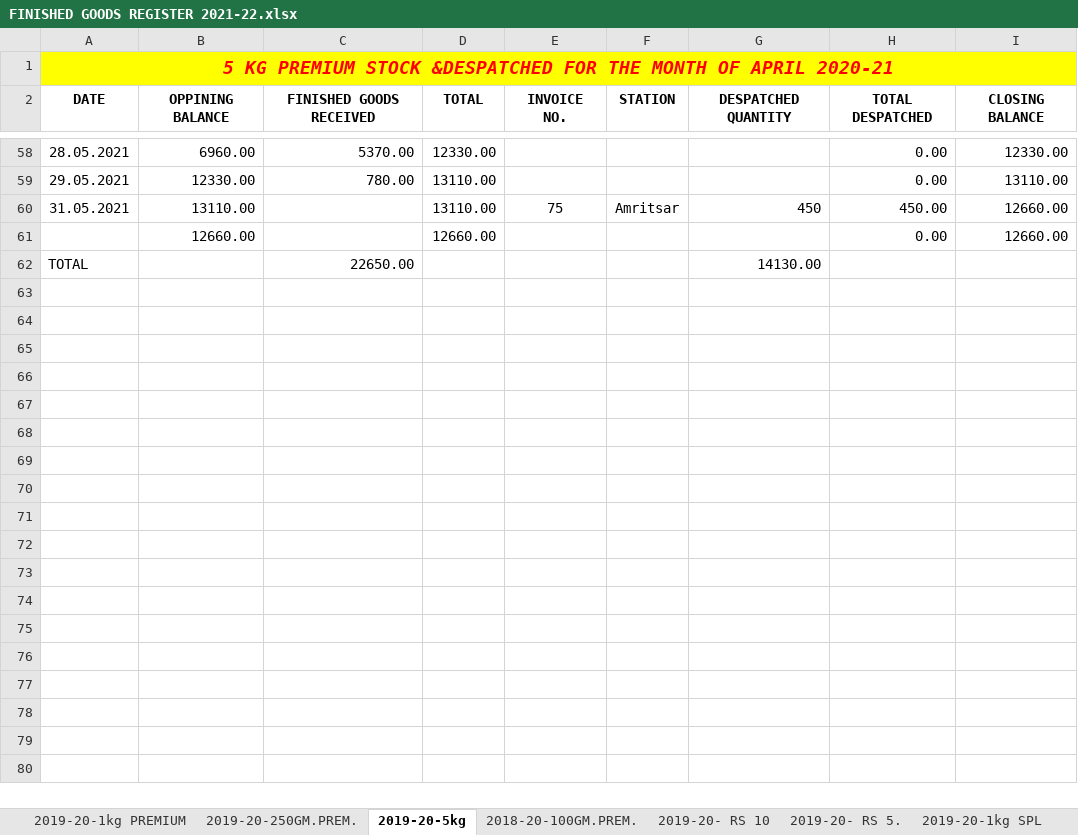
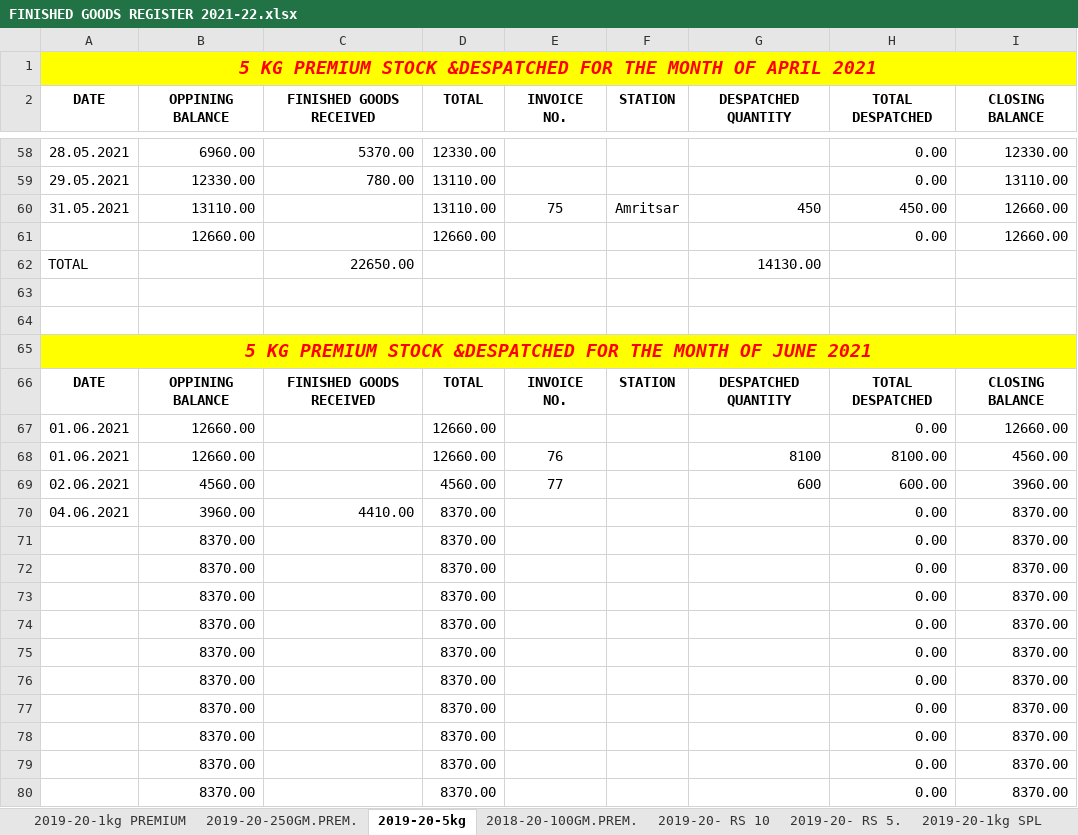
Before and after one commit to TusharPanja15/excel, an Excel workbook: FINISHED GOODS REGISTER 2021-22.xlsx, sheet 2019-20-5kg, drawn as a sheet; only a part is shown, gaps mark what is left out; values as stored, in another font and other column widths than the file's, no borders; the diff covers the shown part only; the diff names each change by its address in the sheet, - before the commit and + after, or states it on an @@ line.

```diff
--- a/FINISHED GOODS REGISTER 2021-22.xlsx (sheet 2019-20-5kg)
+++ b/FINISHED GOODS REGISTER 2021-22.xlsx (sheet 2019-20-5kg)
-A1 (DATE): …OF APRIL 2020-21
+A1 (DATE): …OF APRIL 2021
+row 63: (empty)
+row 64: (empty)
+row 65: 5 KG PREMIUM STOCK &DESPATCHED FOR THE MONTH OF JUNE 2021
+row 66: DATE | OPPINING BALANCE | FINISHED GOODS RECEIVED | TOTAL | INVOICE NO. | STATION | DESPATCHED QUANTITY | TOTAL DESPATCHED | CLOSING BALANCE
+row 67: 01.06.2021 | 12660.00 |  | 12660.00 |  |  |  | 0.00 | 12660.00
+row 68: 01.06.2021 | 12660.00 |  | 12660.00 | 76 |  | 8100 | 8100.00 | 4560.00
+row 69: 02.06.2021 | 4560.00 |  | 4560.00 | 77 |  | 600 | 600.00 | 3960.00
+row 70: 04.06.2021 | 3960.00 | 4410.00 | 8370.00 |  |  |  | 0.00 | 8370.00
+row 71:  | 8370.00 |  | 8370.00 |  |  |  | 0.00 | 8370.00
+row 72:  | 8370.00 |  | 8370.00 |  |  |  | 0.00 | 8370.00
+row 73:  | 8370.00 |  | 8370.00 |  |  |  | 0.00 | 8370.00
+row 74:  | 8370.00 |  | 8370.00 |  |  |  | 0.00 | 8370.00
+row 75:  | 8370.00 |  | 8370.00 |  |  |  | 0.00 | 8370.00
+row 76:  | 8370.00 |  | 8370.00 |  |  |  | 0.00 | 8370.00
+row 77:  | 8370.00 |  | 8370.00 |  |  |  | 0.00 | 8370.00
+row 78:  | 8370.00 |  | 8370.00 |  |  |  | 0.00 | 8370.00
+row 79:  | 8370.00 |  | 8370.00 |  |  |  | 0.00 | 8370.00
+row 80:  | 8370.00 |  | 8370.00 |  |  |  | 0.00 | 8370.00
```
Also changed, not shown: 9 added rows elsewhere in this sheet, sheet 2019-20-250GM. SPL, sheet 2019-20-500GM. SPL, sheet 2019-20- 500GM JAR, sheet 2019-20-1kg SPL, sheet 2019-20-250GM.PREM., sheet 2019-20-250GM. CRT, 4 more sheets, formulas that keep their value, BLENDED TEA STOCK REGISTER 2021-22.xlsx, D.K STATEMENT -2021-22.xlsx, 6 other files.
